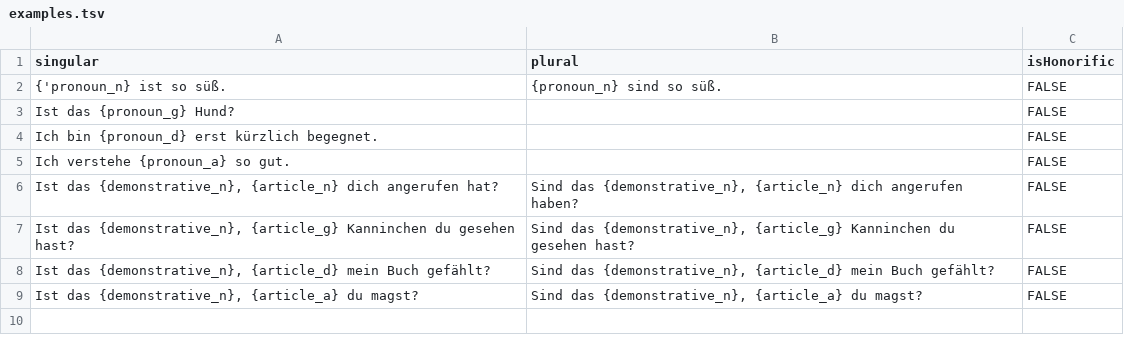
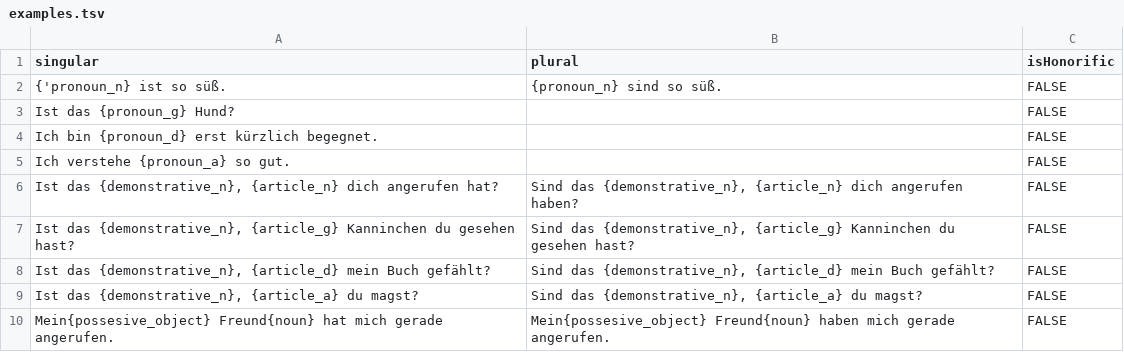
Before and after one commit to zlomenina/zajmena, a TSV file: locale/de/pronouns/examples.tsv, drawn as a sheet; the diff names each change by its address in the sheet, - before the commit and + after, or states it on an @@ line.

```diff
--- a/locale/de/pronouns/examples.tsv
+++ b/locale/de/pronouns/examples.tsv
+row 10: Mein{possesive_object} Freund{noun} hat mich gerade angerufen. | Mein{possesive_object} Freund{noun} haben mich gerade angerufen. | FALSE
```
Also changed, not shown: locale/de/pronouns/pronouns.tsv, 2 other files.
